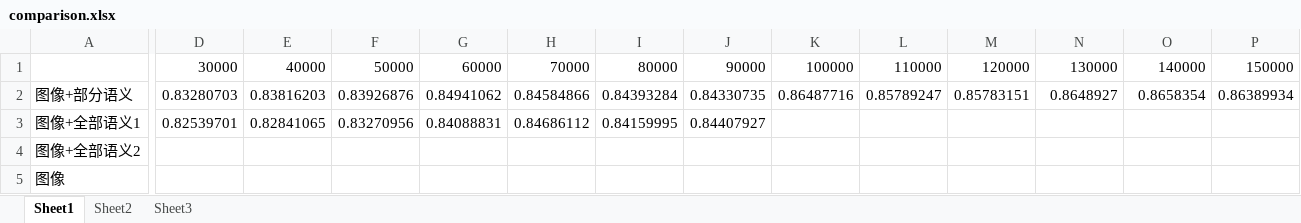
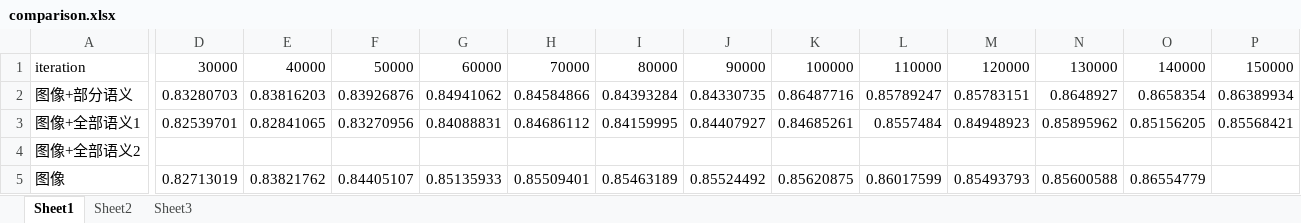
Before and after one commit to persistforever/yolo-tensorflow, an Excel workbook: exps/table-v6/comparison.xlsx, sheet Sheet1, drawn as a sheet; only a part is shown, gaps mark what is left out; values as stored, in another font and other column widths than the file's, no borders; charts and pictures not drawn; the diff names each change by its address in the sheet, - before the commit and + after, or states it on an @@ line.

```diff
--- a/exps/table-v6/comparison.xlsx (sheet Sheet1)
+++ b/exps/table-v6/comparison.xlsx (sheet Sheet1)
-A1: (empty)
+A1: iteration
-K3: (empty)
+K3: 0.84685261
-L3: (empty)
+L3: 0.8557484
-M3: (empty)
+M3: 0.84948923
-N3: (empty)
+N3: 0.85895962
-O3: (empty)
+O3: 0.85156205
-P3: (empty)
+P3: 0.85568421
-D5: (empty)
+D5: 0.82713019
-E5: (empty)
+E5: 0.83821762
-F5: (empty)
+F5: 0.84405107
-G5: (empty)
+G5: 0.85135933
-H5: (empty)
+H5: 0.85509401
-I5: (empty)
+I5: 0.85463189
-J5: (empty)
+J5: 0.85524492
-K5: (empty)
+K5: 0.85620875
-L5: (empty)
+L5: 0.86017599
-M5: (empty)
+M5: 0.85493793
-N5: (empty)
+N5: 0.85600588
-O5: (empty)
+O5: 0.86554779
```
Also changed, not shown: charts or pictures, 4 other files.
